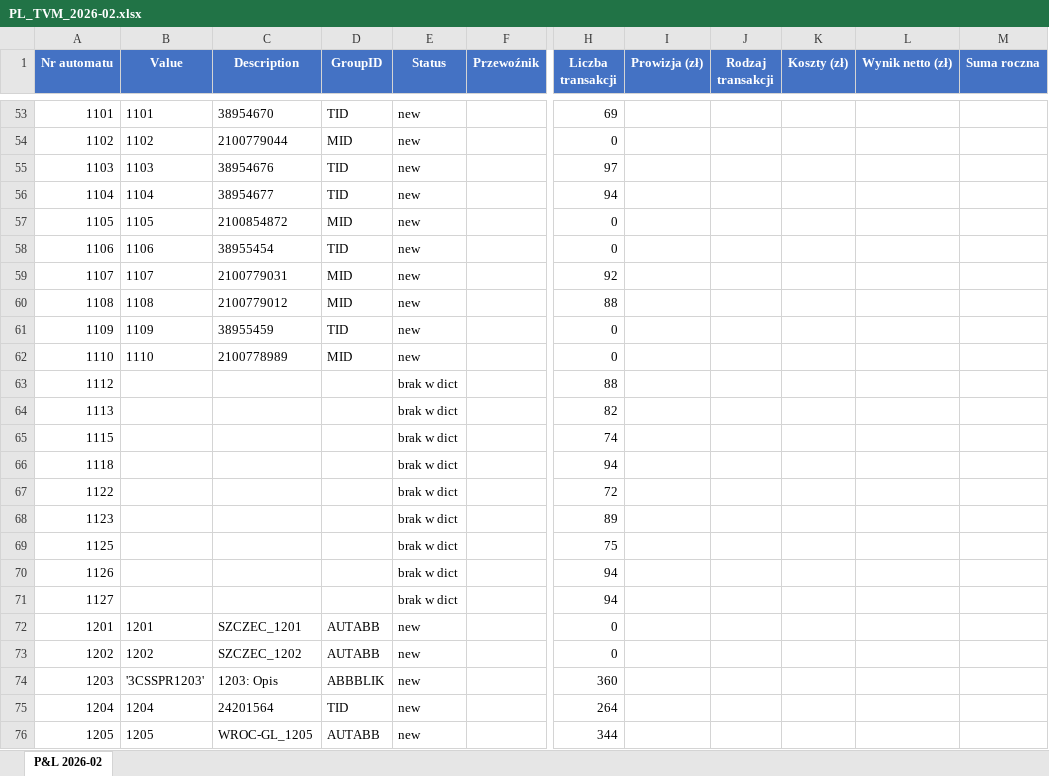
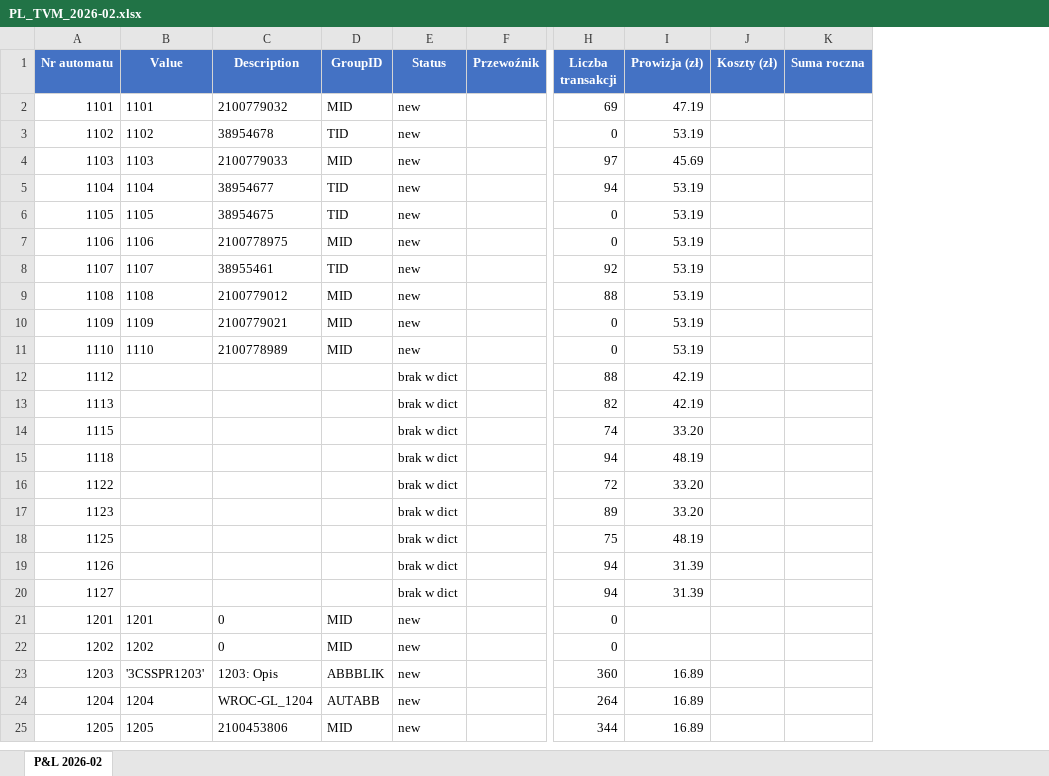
Before and after one commit to antek123213/PiL_excel, an Excel workbook: output/PL_TVM_2026-02.xlsx, sheet P&L 2026-02, drawn as a sheet; only a part is shown, gaps mark what is left out; values as stored, in another font and other column widths than the file's, no borders; removed rows and columns are numbered as before the commit, all else as after; the diff covers the shown part only; the diff names each change by its address in the sheet, - before the commit and + after, or states it on an @@ line.

```diff
--- a/output/PL_TVM_2026-02.xlsx (sheet P&L 2026-02)
+++ b/output/PL_TVM_2026-02.xlsx (sheet P&L 2026-02)
-column J (Rodzaj transakcji), empty
-column L (Wynik netto (zł)), empty
-C2 (Description): 38954670
+C2 (Description): 2100779032
-D2 (GroupID): TID
+D2 (GroupID): MID
-I2 (Prowizja (zł)): (empty)
+I2 (Prowizja (zł)): 47.19
-C3 (Description): 2100779044
+C3 (Description): 38954678
-D3 (GroupID): MID
+D3 (GroupID): TID
-I3 (Prowizja (zł)): (empty)
+I3 (Prowizja (zł)): 53.19
-C4 (Description): 38954676
+C4 (Description): 2100779033
-D4 (GroupID): TID
+D4 (GroupID): MID
-I4 (Prowizja (zł)): (empty)
+I4 (Prowizja (zł)): 45.69
-I5:I11 (Prowizja (zł)): (empty)
+I5:I11 (Prowizja (zł)): 53.19
-C6 (Description): 2100854872
+C6 (Description): 38954675
-D6 (GroupID): MID
+D6 (GroupID): TID
-C7 (Description): 38955454
+C7 (Description): 2100778975
-D7 (GroupID): TID
+D7 (GroupID): MID
-C8 (Description): 2100779031
+C8 (Description): 38955461
-D8 (GroupID): MID
+D8 (GroupID): TID
-C10 (Description): 38955459
+C10 (Description): 2100779021
-D10 (GroupID): TID
+D10 (GroupID): MID
-I12:I13 (Prowizja (zł)): (empty)
+I12:I13 (Prowizja (zł)): 42.19
-I14 (Prowizja (zł)): (empty)
+I14 (Prowizja (zł)): 33.20
-I15 (Prowizja (zł)): (empty)
+I15 (Prowizja (zł)): 48.19
-I16:I17 (Prowizja (zł)): (empty)
+I16:I17 (Prowizja (zł)): 33.20
-I18 (Prowizja (zł)): (empty)
+I18 (Prowizja (zł)): 48.19
-I19:I20 (Prowizja (zł)): (empty)
+I19:I20 (Prowizja (zł)): 31.39
-C21 (Description): SZCZEC_1201
+C21 (Description): 0
-D21:D22 (GroupID): AUTABB
+D21:D22 (GroupID): MID
-C22 (Description): SZCZEC_1202
+C22 (Description): 0
-I23:I25 (Prowizja (zł)): (empty)
+I23:I25 (Prowizja (zł)): 16.89
-C24 (Description): 24201564
+C24 (Description): WROC-GL_1204
-D24 (GroupID): TID
+D24 (GroupID): AUTABB
-C25 (Description): WROC-GL_1205
+C25 (Description): 2100453806
-D25 (GroupID): AUTABB
+D25 (GroupID): MID
```
Also changed, not shown: 136 removed rows and 236 edited cells elsewhere in this sheet, 4 other files.
